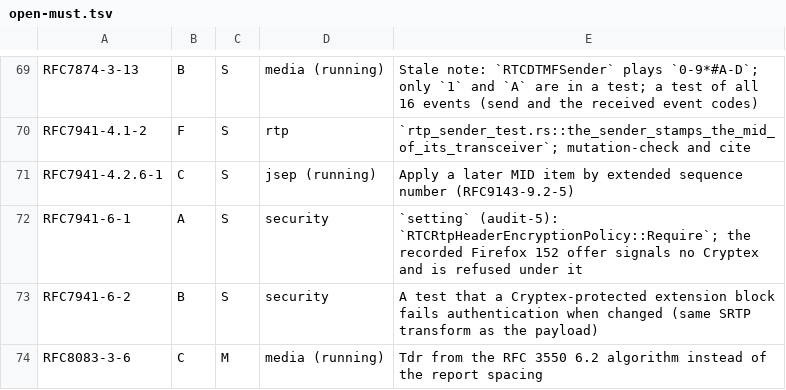
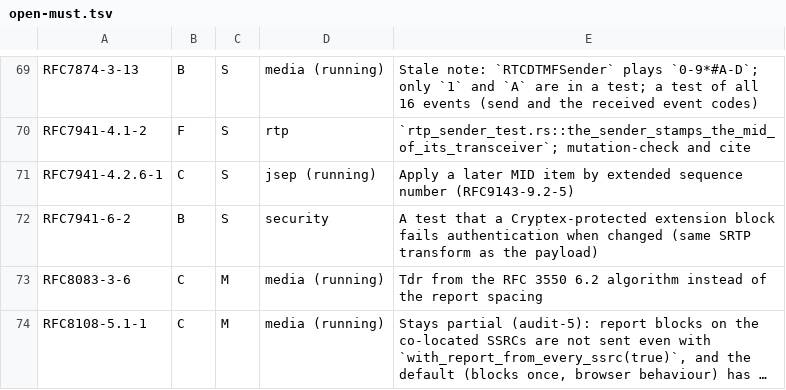
Before and after one commit to Brainwires/rtci, a TSV file: docs/conformance/audit/open-must.tsv, drawn as a sheet; only a part is shown, gaps mark what is left out; the shorter side is filled out with more unchanged rows; long unchanged cells end in ….

```diff
--- a/docs/conformance/audit/open-must.tsv
+++ b/docs/conformance/audit/open-must.tsv
@@ -71,3 +71,2 @@ RFC7941-4.1-2	F	S	rtp	`rtp_sender_test.rs::the_sender_stamps_the_mid_of_its_tran
 RFC7941-4.2.6-1	C	S	jsep (running)	Apply a later MID item by extended sequence number (RFC9143-9.2-5)
-RFC7941-6-1	A	S	security	`setting` (audit-5): `RTCRtpHeaderEncryptionPolicy::Require`; the recorded Firefox 152 offer signals no Cryptex and is refused under it
 RFC7941-6-2	B	S	security	A test that a Cryptex-protected extension block fails authentication when changed (same SRTP transform as the payload)
```
Also changed, not shown: 2 other files.
